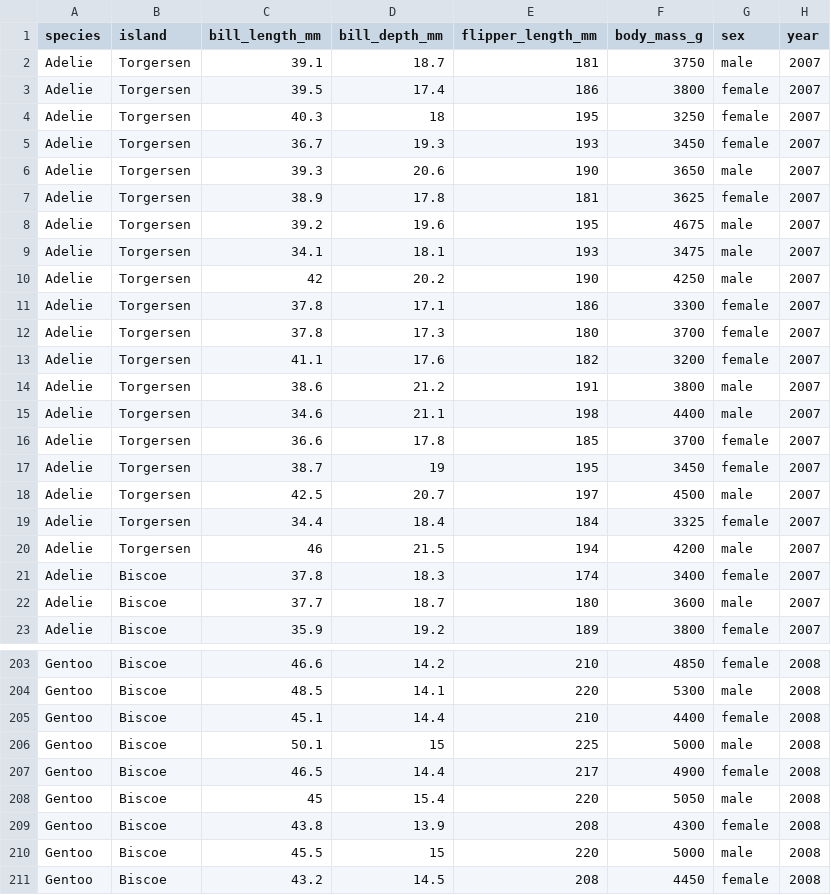
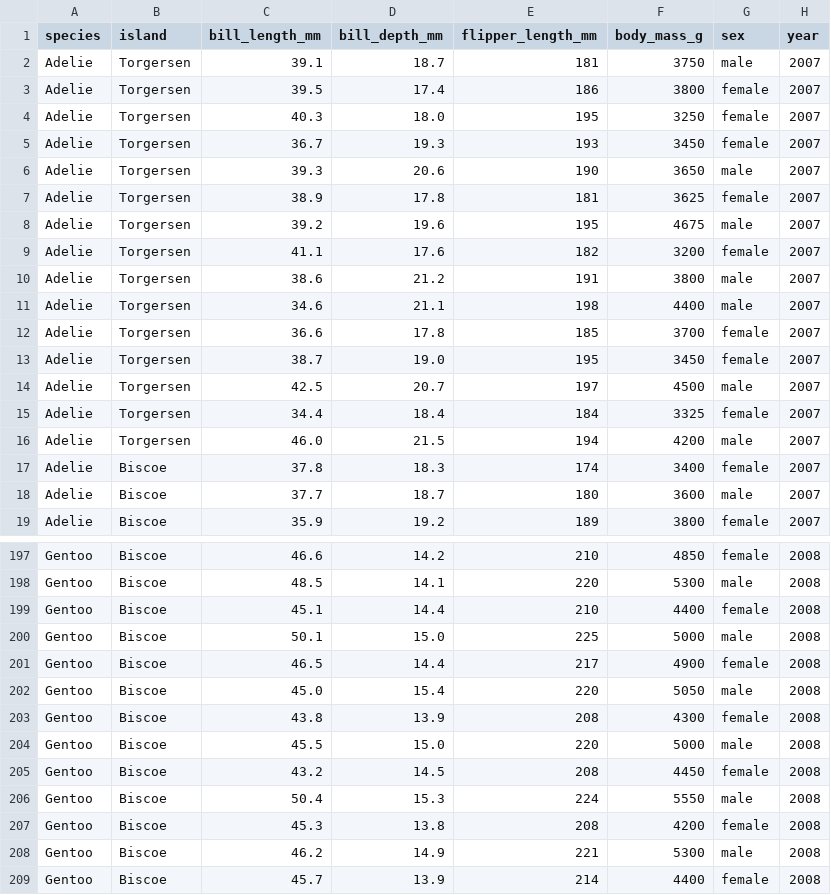
Before and after one commit to polarsparc/polarsparc.github.io, a CSV file: data/penguins.csv, drawn as a sheet; only a part is shown, gaps mark what is left out; the shorter side is filled out with more unchanged rows; the diff covers the shown part only.

```diff
--- a/data/penguins.csv
+++ b/data/penguins.csv
@@ -3,3 +3,3 @@ Adelie,Torgersen,39.1,18.7,181,3750,male,2007
 Adelie,Torgersen,39.5,17.4,186,3800,female,2007
-Adelie,Torgersen,40.3,18,195,3250,female,2007
+Adelie,Torgersen,40.3,18.0,195,3250,female,2007
 Adelie,Torgersen,36.7,19.3,193,3450,female,2007
@@ -8,6 +8,2 @@ Adelie,Torgersen,38.9,17.8,181,3625,female,2007
 Adelie,Torgersen,39.2,19.6,195,4675,male,2007
-Adelie,Torgersen,34.1,18.1,193,3475,male,2007
-Adelie,Torgersen,42,20.2,190,4250,male,2007
-Adelie,Torgersen,37.8,17.1,186,3300,female,2007
-Adelie,Torgersen,37.8,17.3,180,3700,female,2007
 Adelie,Torgersen,41.1,17.6,182,3200,female,2007
@@ -16,6 +12,6 @@ Adelie,Torgersen,34.6,21.1,198,4400,male,2007
 Adelie,Torgersen,36.6,17.8,185,3700,female,2007
-Adelie,Torgersen,38.7,19,195,3450,female,2007
+Adelie,Torgersen,38.7,19.0,195,3450,female,2007
 Adelie,Torgersen,42.5,20.7,197,4500,male,2007
 Adelie,Torgersen,34.4,18.4,184,3325,female,2007
-Adelie,Torgersen,46,21.5,194,4200,male,2007
+Adelie,Torgersen,46.0,21.5,194,4200,male,2007
 Adelie,Biscoe,37.8,18.3,174,3400,female,2007
@@ -205,7 +199,7 @@ Gentoo,Biscoe,48.5,14.1,220,5300,male,2008
 Gentoo,Biscoe,45.1,14.4,210,4400,female,2008
-Gentoo,Biscoe,50.1,15,225,5000,male,2008
+Gentoo,Biscoe,50.1,15.0,225,5000,male,2008
 Gentoo,Biscoe,46.5,14.4,217,4900,female,2008
-Gentoo,Biscoe,45,15.4,220,5050,male,2008
+Gentoo,Biscoe,45.0,15.4,220,5050,male,2008
 Gentoo,Biscoe,43.8,13.9,208,4300,female,2008
-Gentoo,Biscoe,45.5,15,220,5000,male,2008
+Gentoo,Biscoe,45.5,15.0,220,5000,male,2008
 Gentoo,Biscoe,43.2,14.5,208,4450,female,2008
```
Also changed, not shown: 5 added rows, 3 removed rows, 2 moved rows and 75 edited cells elsewhere in this file, 9 other files.
